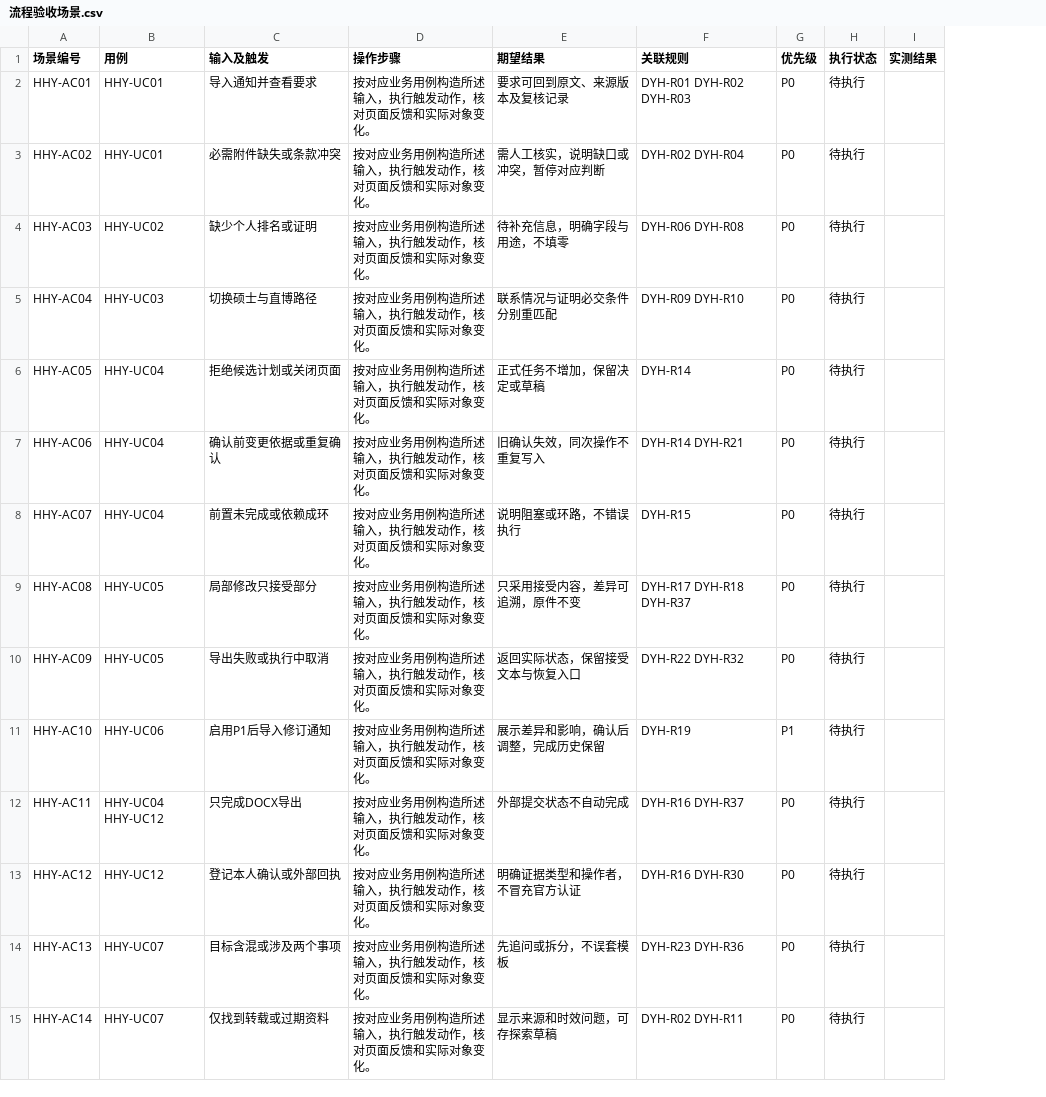
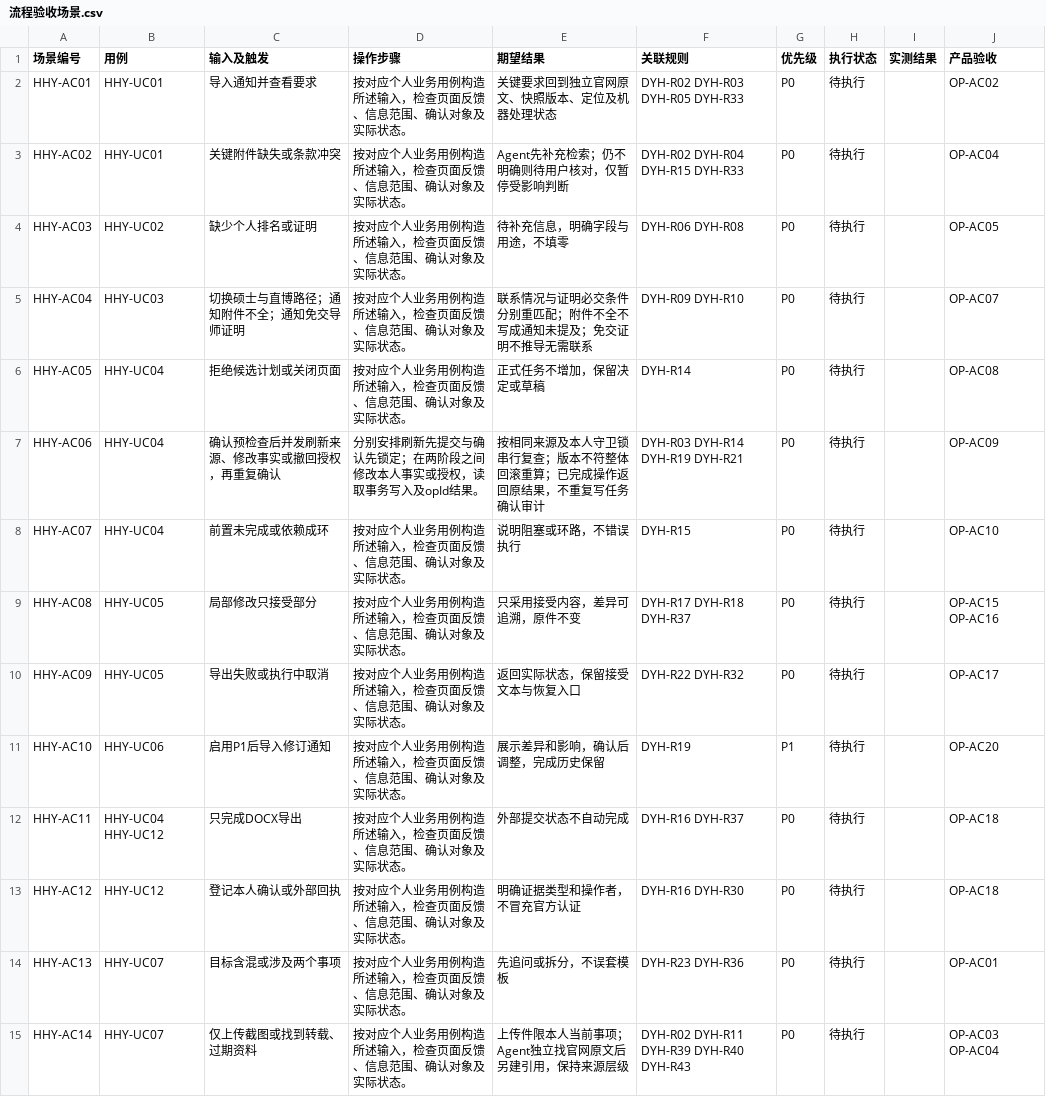
Before and after one commit to LotteryCamp/OfferPilot, a CSV file: docs/design/requirements/he-huiyuan/流程验收场景.csv, drawn as a sheet; only a part is shown; the diff covers the shown part only; the diff names each change by its address in the sheet, - before the commit and + after, or states it on an @@ line.

```diff
--- a/docs/design/requirements/he-huiyuan/流程验收场景.csv
+++ b/docs/design/requirements/he-huiyuan/流程验收场景.csv
+column J (产品验收), rows 2-15: OP-AC02 | OP-AC04 | OP-AC05 | OP-AC07 | OP-AC08 | OP-AC09 | OP-AC10 | OP-AC15 OP-AC16 | OP-AC17 | OP-AC20 | OP-AC18 | OP-AC18 | OP-AC01 | OP-AC03 OP-AC04
-D2:D6 (操作步骤): 按对应业务用例构造所述输入，执行触发动作，核对页面反馈和实际对象变化。
+D2:D6 (操作步骤): 按对应个人业务用例构造所述输入，检查页面反馈、信息范围、确认对象及实际状态。
-E2 (期望结果): 要求可回到原文、来源版本及复核记录
+E2 (期望结果): 关键要求回到独立官网原文、快照版本、定位及机器处理状态
-F2 (关联规则): DYH-R01 DYH-R02 DYH-R03
+F2 (关联规则): DYH-R02 DYH-R03 DYH-R05 DYH-R33
-C3 (输入及触发): 必需附件缺失或条款冲突
+C3 (输入及触发): 关键附件缺失或条款冲突
-E3 (期望结果): 需人工核实，说明缺口或冲突，暂停对应判断
+E3 (期望结果): Agent先补充检索；仍不明确则待用户核对，仅暂停受影响判断
-F3 (关联规则): DYH-R02 DYH-R04
+F3 (关联规则): DYH-R02 DYH-R04 DYH-R15 DYH-R33
-C5 (输入及触发): 切换硕士与直博路径
+C5 (输入及触发): 切换硕士与直博路径；通知附件不全；通知免交导师证明
-E5 (期望结果): 联系情况与证明必交条件分别重匹配
+E5 (期望结果): 联系情况与证明必交条件分别重匹配；附件不全不写成通知未提及；免交证明不推导无需联系
-C7 (输入及触发): 确认前变更依据或重复确认
+C7 (输入及触发): 确认预检查后并发刷新来源、修改事实或撤回授权，再重复确认
-D7 (操作步骤): 按对应业务用例构造所述输入，执行触发动作，核对页面反馈和实际对象变化。
+D7 (操作步骤): 分别安排刷新先提交与确认先锁定；在两阶段之间修改本人事实或授权，读取事务写入及opId结果。
-E7 (期望结果): 旧确认失效，同次操作不重复写入
+E7 (期望结果): 按相同来源及本人守卫锁串行复查；版本不符整体回滚重算；已完成操作返回原结果，不重复写任务确认审计
-F7 (关联规则): DYH-R14 DYH-R21
+F7 (关联规则): DYH-R03 DYH-R14 DYH-R19 DYH-R21
-D8:D15 (操作步骤): 按对应业务用例构造所述输入，执行触发动作，核对页面反馈和实际对象变化。
+D8:D15 (操作步骤): 按对应个人业务用例构造所述输入，检查页面反馈、信息范围、确认对象及实际状态。
-C15 (输入及触发): 仅找到转载或过期资料
+C15 (输入及触发): 仅上传截图或找到转载、过期资料
-E15 (期望结果): 显示来源和时效问题，可存探索草稿
+E15 (期望结果): 上传件限本人当前事项；Agent独立找官网原文后另建引用，保持来源层级
-F15 (关联规则): DYH-R02 DYH-R11
+F15 (关联规则): DYH-R02 DYH-R11 DYH-R39 DYH-R40 DYH-R43
```
Also changed, not shown: 34 edited cells elsewhere in this file, docs/design/requirements/he-huiyuan/策划稿对齐表.csv, docs/design/requirements/he-huiyuan/需求流程对应表.csv, 21 other files.
